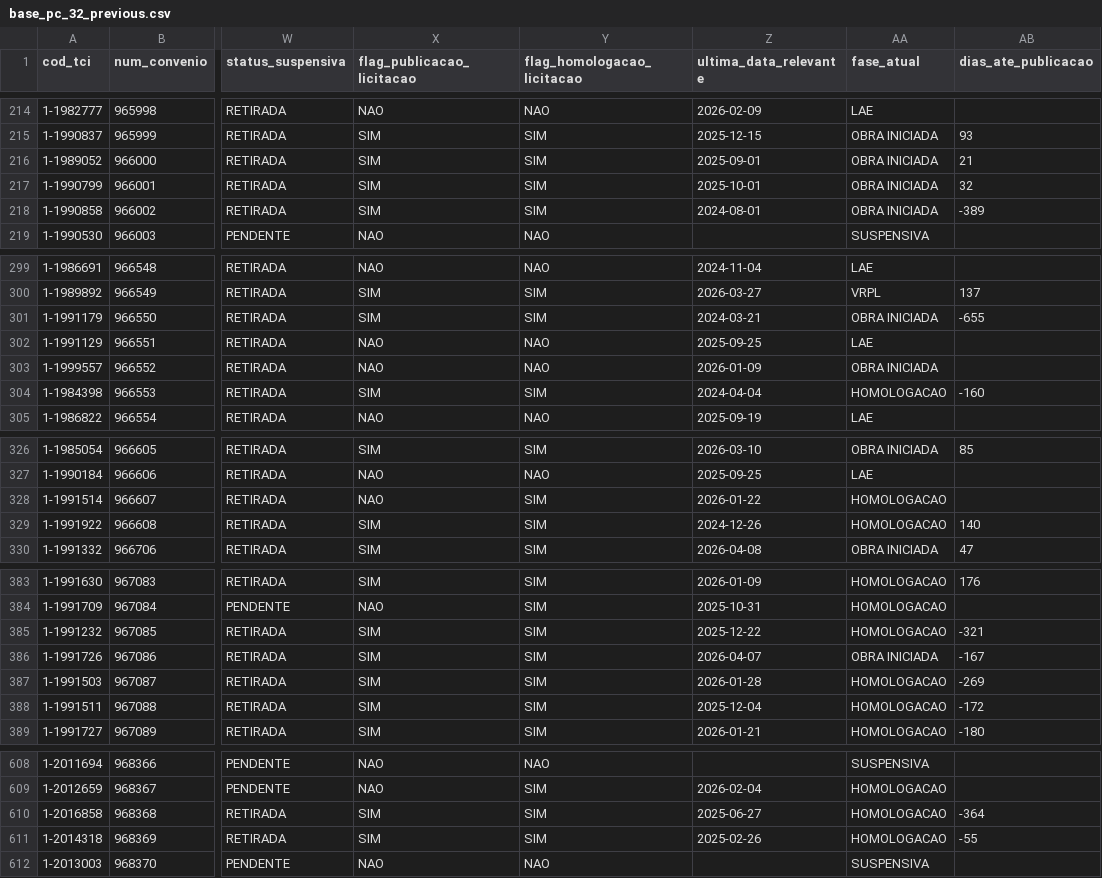
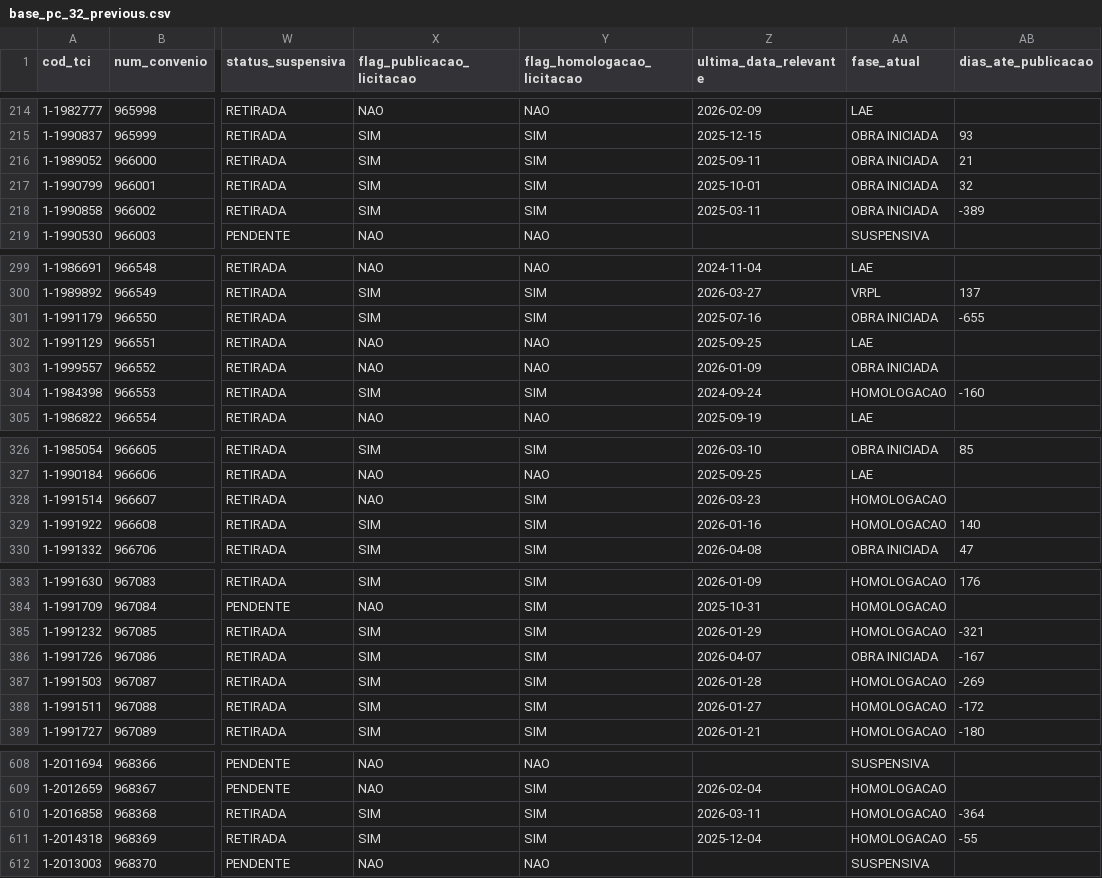
Before and after one commit to brunothiago/painel_dmp_pc32, a CSV file: src/data/base_pc_32_previous.csv, drawn as a sheet; only a part is shown, gaps mark what is left out; the diff covers the shown part only; the diff names each change by its address in the sheet, - before the commit and + after, or states it on an @@ line.

```diff
--- a/src/data/base_pc_32_previous.csv
+++ b/src/data/base_pc_32_previous.csv
-Z216 (ultima_data_relevante): 2025-09-01
+Z216 (ultima_data_relevante): 2025-09-11
-Z218 (ultima_data_relevante): 2024-08-01
+Z218 (ultima_data_relevante): 2025-03-11
-Z301 (ultima_data_relevante): 2024-03-21
+Z301 (ultima_data_relevante): 2025-07-16
-Z304 (ultima_data_relevante): 2024-04-04
+Z304 (ultima_data_relevante): 2024-09-24
-Z328 (ultima_data_relevante): 2026-01-22
+Z328 (ultima_data_relevante): 2026-03-23
-Z329 (ultima_data_relevante): 2024-12-26
+Z329 (ultima_data_relevante): 2026-01-16
-Z385 (ultima_data_relevante): 2025-12-22
+Z385 (ultima_data_relevante): 2026-01-29
-Z388 (ultima_data_relevante): 2025-12-04
+Z388 (ultima_data_relevante): 2026-01-27
-Z610 (ultima_data_relevante): 2025-06-27
+Z610 (ultima_data_relevante): 2026-03-11
-Z611 (ultima_data_relevante): 2025-02-26
+Z611 (ultima_data_relevante): 2025-12-04
```
Also changed, not shown: 11 moved rows and 69 edited cells elsewhere in this file, 5 other files.
